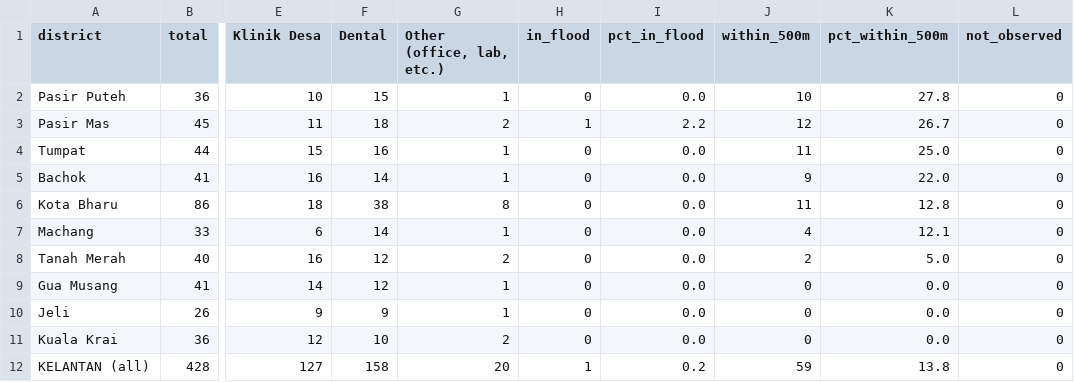
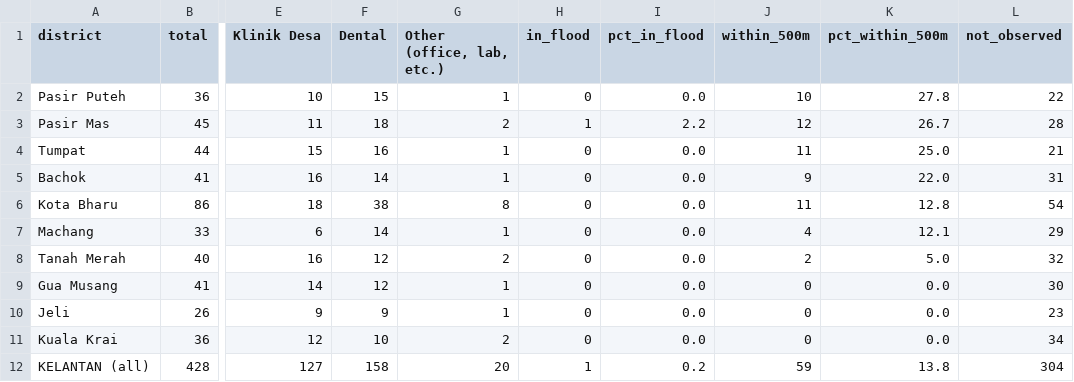
Before and after one commit to ruhaifimd/kelantan-flood-health-facilities, a CSV file: data/district_summary.csv, drawn as a sheet; only a part is shown, gaps mark what is left out; the diff names each change by its address in the sheet, - before the commit and + after, or states it on an @@ line.

Commit message:
Honour GFM exclusion mask in observation status (124 observed / 304 never clearly observed)
- pipeline: count clear, non-excluded passes per pixel (obs_n); observed = obs_n > 0
- map: new class 'Tidak dapat dicerap (GFM exclusion)'; district table shows never-observed count
- methods/README: scene count (28 of 62 contain Kelantan), exclusion-mask limitation, map-grid note
- check.py: asserts 124/304, in_flood 1, within_500m 59

```diff
--- a/data/district_summary.csv
+++ b/data/district_summary.csv
-L2 (not_observed): 0
+L2 (not_observed): 22
-L3 (not_observed): 0
+L3 (not_observed): 28
-L4 (not_observed): 0
+L4 (not_observed): 21
-L5 (not_observed): 0
+L5 (not_observed): 31
-L6 (not_observed): 0
+L6 (not_observed): 54
-L7 (not_observed): 0
+L7 (not_observed): 29
-L8 (not_observed): 0
+L8 (not_observed): 32
-L9 (not_observed): 0
+L9 (not_observed): 30
-L10 (not_observed): 0
+L10 (not_observed): 23
-L11 (not_observed): 0
+L11 (not_observed): 34
-L12 (not_observed): 0
+L12 (not_observed): 304
```
Also changed, not shown: 8 other files.
